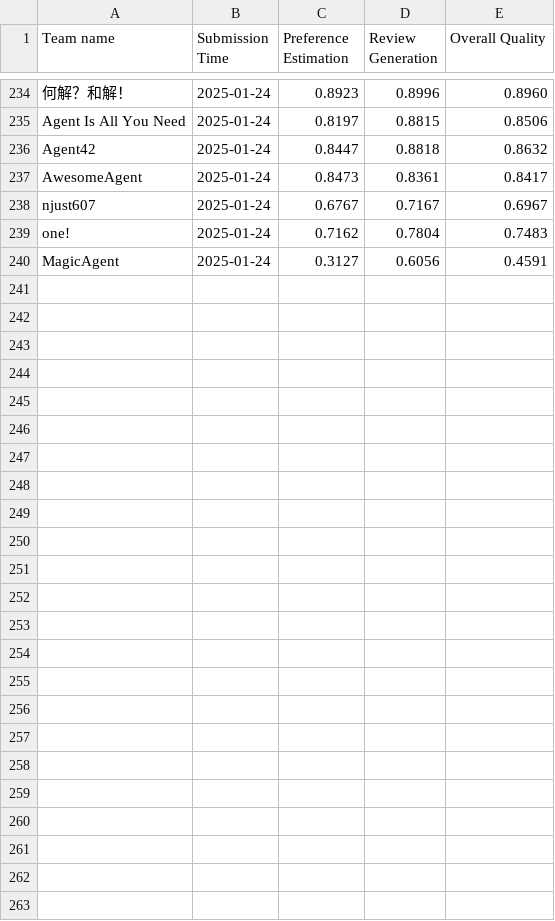
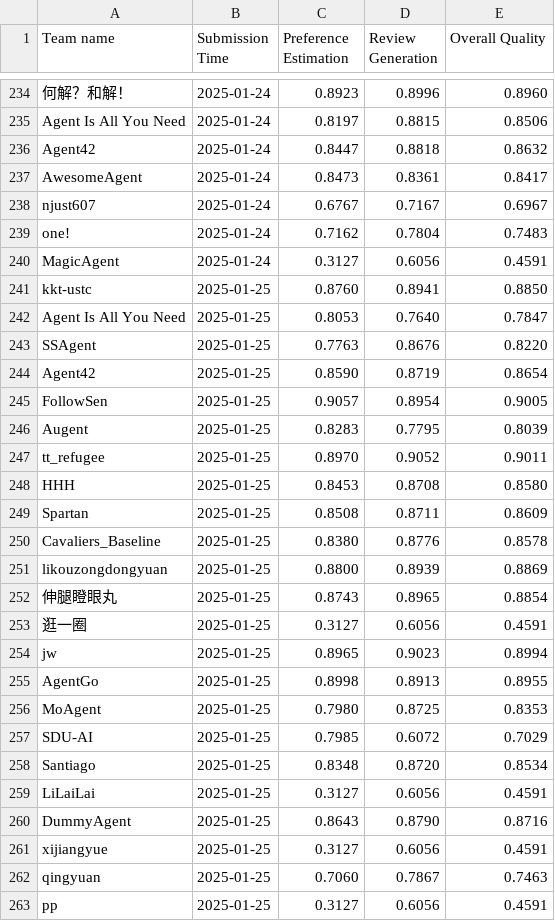
Before and after one commit to w11wo/AgentSocietyChallenge-CRUISE, a CSV file: docs/assets/data/behavior_leaderboard.csv, drawn as a sheet; only a part is shown, gaps mark what is left out.

Commit message:
update leaderboard

```diff
--- a/docs/assets/data/behavior_leaderboard.csv
+++ b/docs/assets/data/behavior_leaderboard.csv
@@ -240 +240,24 @@ one!,2025-01-24,0.7162,0.7804,0.7483
 MagicAgent,2025-01-24,0.3127,0.6056,0.4591
+kkt-ustc,2025-01-25,0.8760,0.8941,0.8850
+Agent Is All You Need,2025-01-25,0.8053,0.7640,0.7847
+SSAgent,2025-01-25,0.7763,0.8676,0.8220
+Agent42,2025-01-25,0.8590,0.8719,0.8654
+FollowSen,2025-01-25,0.9057,0.8954,0.9005
+Augent,2025-01-25,0.8283,0.7795,0.8039
+tt_refugee,2025-01-25,0.8970,0.9052,0.9011
+HHH,2025-01-25,0.8453,0.8708,0.8580
+Spartan,2025-01-25,0.8508,0.8711,0.8609
+Cavaliers_Baseline,2025-01-25,0.8380,0.8776,0.8578
+likouzongdongyuan,2025-01-25,0.8800,0.8939,0.8869
+伸腿瞪眼丸,2025-01-25,0.8743,0.8965,0.8854
+逛一圈,2025-01-25,0.3127,0.6056,0.4591
+jw,2025-01-25,0.8965,0.9023,0.8994
+AgentGo,2025-01-25,0.8998,0.8913,0.8955
+MoAgent,2025-01-25,0.7980,0.8725,0.8353
+SDU-AI,2025-01-25,0.7985,0.6072,0.7029
+Santiago,2025-01-25,0.8348,0.8720,0.8534
+LiLaiLai,2025-01-25,0.3127,0.6056,0.4591
+DummyAgent,2025-01-25,0.8643,0.8790,0.8716
+xijiangyue,2025-01-25,0.3127,0.6056,0.4591
+qingyuan,2025-01-25,0.7060,0.7867,0.7463
+pp,2025-01-25,0.3127,0.6056,0.4591
```
Also changed, not shown: docs/assets/data/recommendation_leaderboard.csv.
